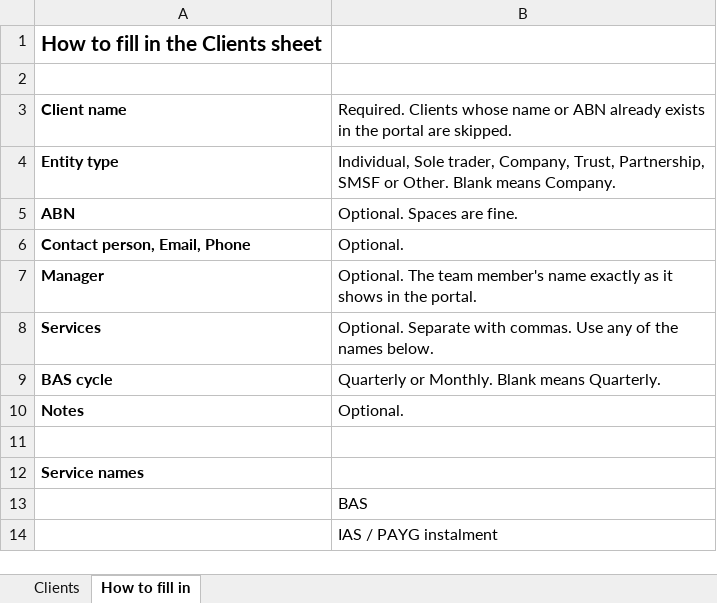
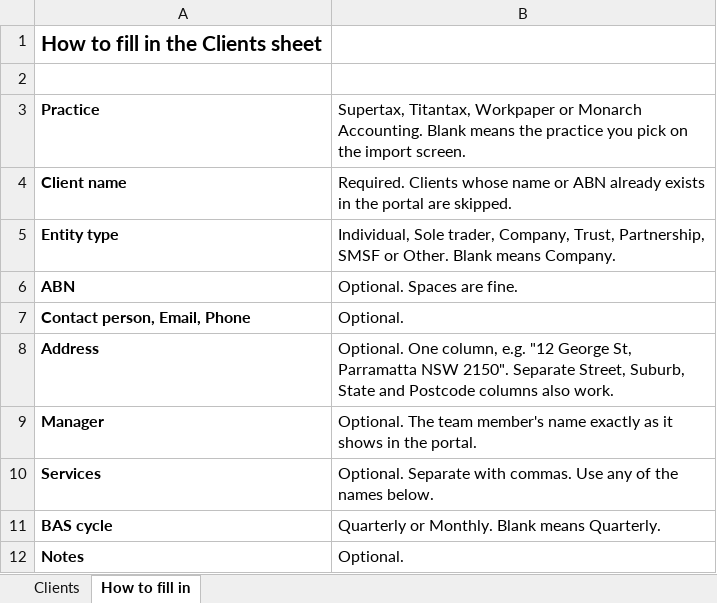
Before and after one commit to supertaxwebsite-cpu/portal, an Excel workbook: public/client-import-template.xlsx, sheet How to fill in, drawn as a sheet; only a part is shown; the shorter side is filled out with more unchanged rows; values as stored, in another font and other column widths than the file's, no borders; the diff names each change by its address in the sheet, - before the commit and + after, or states it on an @@ line.

```diff
--- a/public/client-import-template.xlsx (sheet How to fill in)
+++ b/public/client-import-template.xlsx (sheet How to fill in)
+row 3: Practice | Supertax, Titantax, Workpaper or Monarch Accounting. Blank means the practice you pick on the import screen.
+row 8: Address | Optional. One column, e.g. "12 George St, Parramatta NSW 2150". Separate Street, Suburb, State and Postcode columns also work.
```
Also changed, not shown: sheet Clients, 5 other files.
